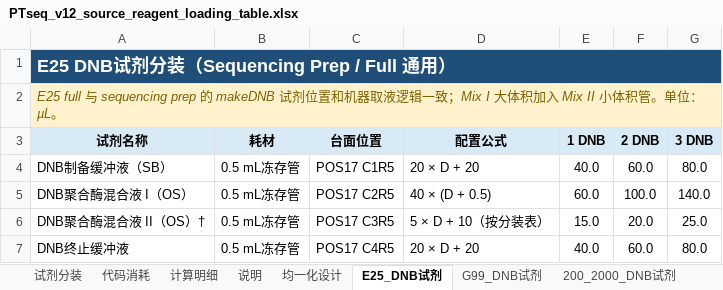
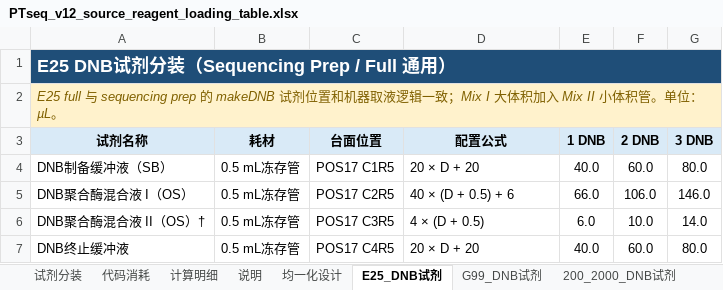
Before and after one commit to yoshnii/GenSIRO48_PTseq, an Excel workbook: 产品信息/PTseq_v12_source_reagent_loading_table.xlsx, sheet E25_DNB试剂, drawn as a sheet; values as stored, in another font and other column widths than the file's, no borders; the diff names each change by its address in the sheet, - before the commit and + after, or states it on an @@ line.

```diff
--- a/产品信息/PTseq_v12_source_reagent_loading_table.xlsx (sheet E25_DNB试剂)
+++ b/产品信息/PTseq_v12_source_reagent_loading_table.xlsx (sheet E25_DNB试剂)
-D5 (配置公式): 40 × (D + 0.5)
+D5 (配置公式): 40 × (D + 0.5) + 6
-E5 (1 DNB): 60.0
+E5 (1 DNB): 66.0
-F5 (2 DNB): 100.0
+F5 (2 DNB): 106.0
-G5 (3 DNB): 140.0
+G5 (3 DNB): 146.0
-D6 (配置公式): 5 × D + 10（按分装表）
+D6 (配置公式): 4 × (D + 0.5)
-E6 (1 DNB): 15.0
+E6 (1 DNB): 6.0
-F6 (2 DNB): 20.0
+F6 (2 DNB): 10.0
-G6 (3 DNB): 25.0
+G6 (3 DNB): 14.0
```
Also changed, not shown: sheet 计算明细, sheet 试剂分装, sheet 200_2000_DNB试剂, sheet 说明, sheet 代码消耗, hidden cells, 7 other files.
